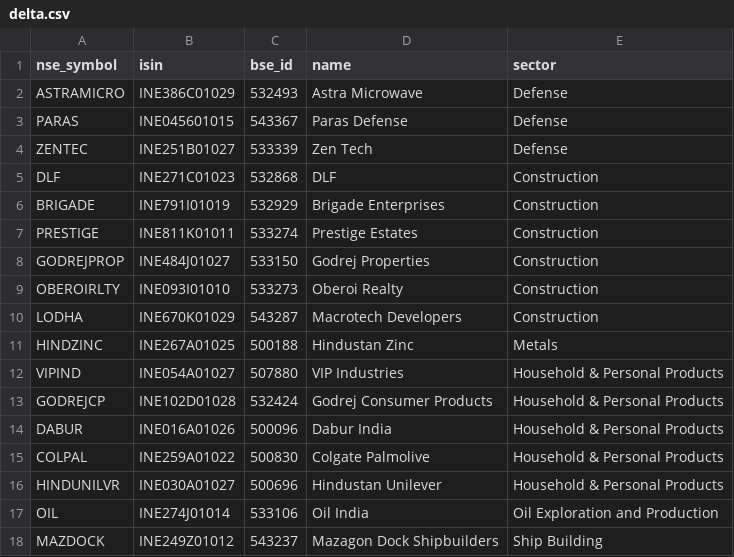
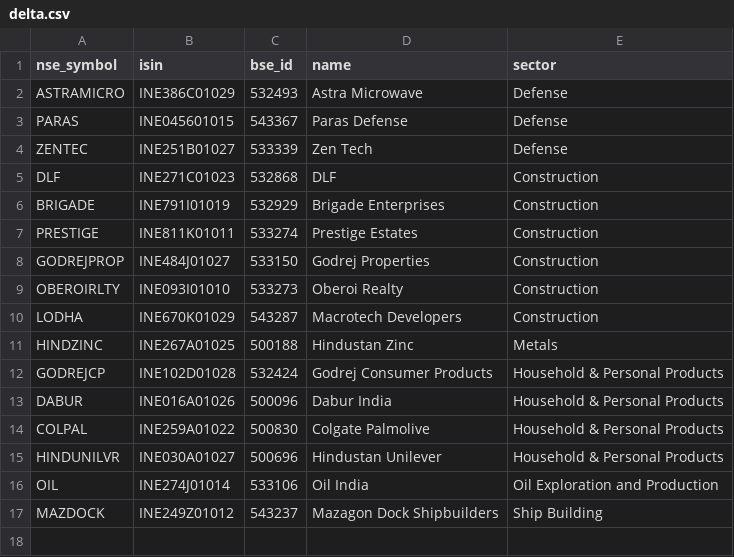
Before and after one commit to sharmaak/curated, a CSV file: delta.csv, drawn as a sheet.

Commit message:
removed vip industries

```diff
--- a/delta.csv
+++ b/delta.csv
@@ -11,3 +11,2 @@ LODHA,INE670K01029,543287,Macrotech Developers,Construction
 HINDZINC,INE267A01025,500188,Hindustan Zinc,Metals
-VIPIND,INE054A01027,507880,VIP Industries,Household & Personal Products
 GODREJCP,INE102D01028,532424,Godrej Consumer Products,Household & Personal Products
```
